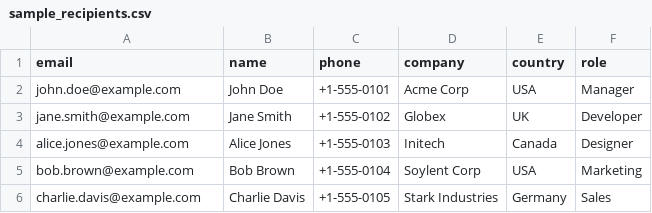
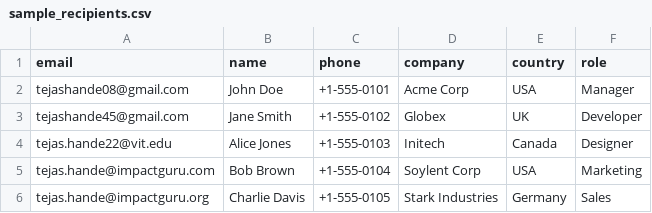
Before and after one commit to talktogauravsingh/Know-Your-Mail-Dashboard, a CSV file: sample_recipients.csv, drawn as a sheet.

```diff
--- a/sample_recipients.csv
+++ b/sample_recipients.csv
@@ -1,6 +1,6 @@
 email,name,phone,company,country,role
-john.doe@example.com,John Doe,+1-555-0101,Acme Corp,USA,Manager
-jane.smith@example.com,Jane Smith,+1-555-0102,Globex,UK,Developer
-alice.jones@example.com,Alice Jones,+1-555-0103,Initech,Canada,Designer
-bob.brown@example.com,Bob Brown,+1-555-0104,Soylent Corp,USA,Marketing
-charlie.davis@example.com,Charlie Davis,+1-555-0105,Stark Industries,Germany,Sales
+tejashande08@gmail.com,John Doe,+1-555-0101,Acme Corp,USA,Manager
+tejashande45@gmail.com,Jane Smith,+1-555-0102,Globex,UK,Developer
+tejas.hande22@vit.edu,Alice Jones,+1-555-0103,Initech,Canada,Designer
+tejas.hande@impactguru.com,Bob Brown,+1-555-0104,Soylent Corp,USA,Marketing
+tejas.hande@impactguru.org,Charlie Davis,+1-555-0105,Stark Industries,Germany,Sales
```
Also changed, not shown: 14 other files.
